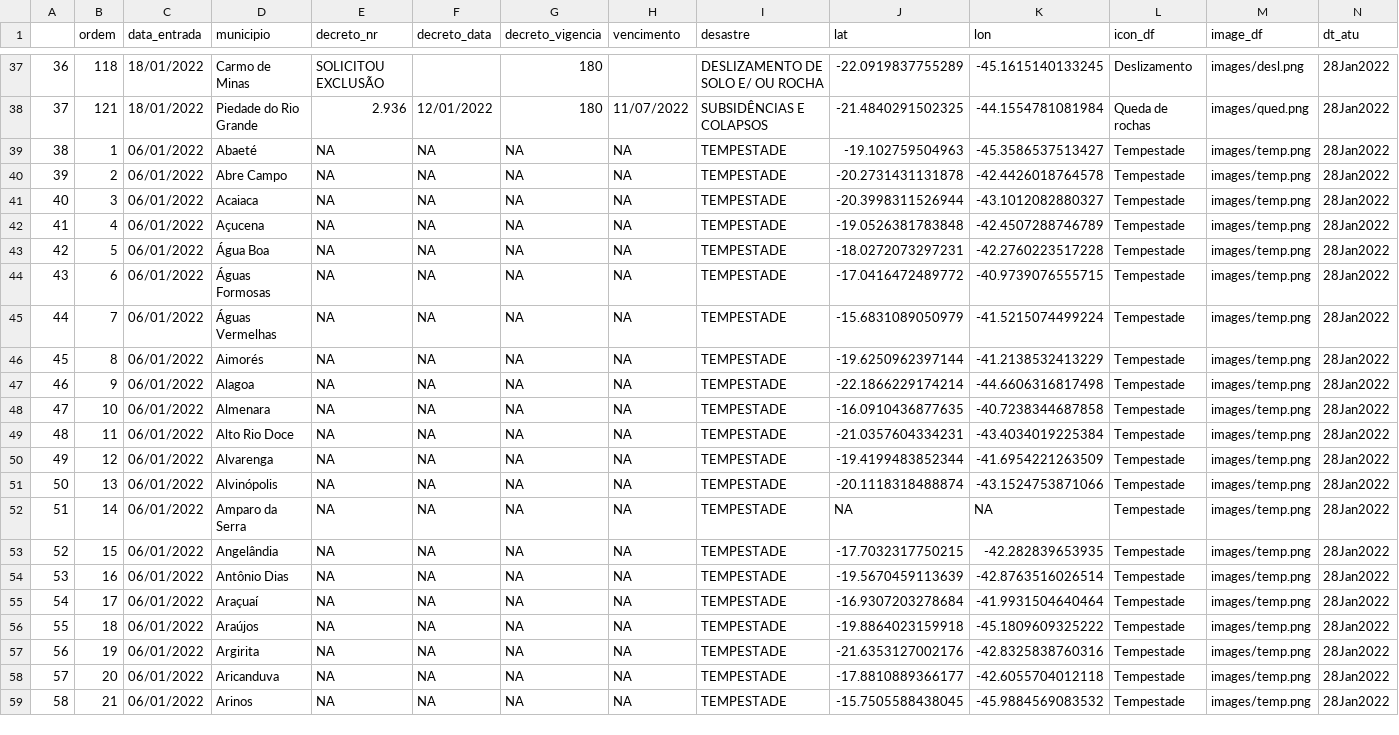
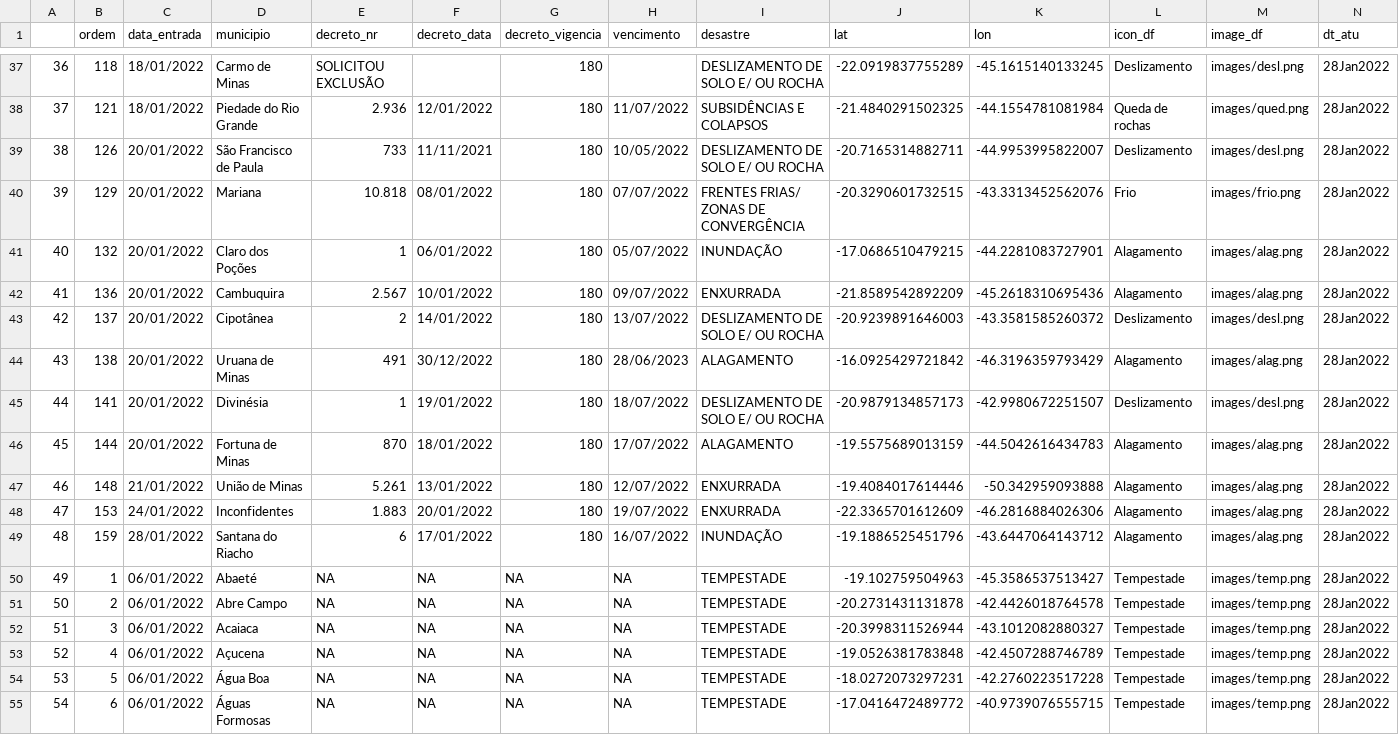
Before and after one commit to denis-or/desastres, a CSV file: inst/df_disaster.csv, drawn as a sheet; only a part is shown, gaps mark what is left out; the shorter side is filled out with more unchanged rows; addresses are those after the commit; the diff names each change by its address in the sheet, - before the commit and + after, or states it on an @@ line.

Commit message:
[GitHub Actions] Base atualizada em 2022-01-31 23:39:11

```diff
--- a/inst/df_disaster.csv
+++ b/inst/df_disaster.csv
+row 39: 38 | 126 | 20/01/2022 | São Francisco de Paula | 733 | 11/11/2021 | 180 | 10/05/2022 | DESLIZAMENTO DE SOLO E/ OU ROCHA | -20.7165314882711 | -44.9953995822007 | Deslizamento | images/desl.png | 28Jan2022
+row 40: 39 | 129 | 20/01/2022 | Mariana | 10.818 | 08/01/2022 | 180 | 07/07/2022 | FRENTES FRIAS/ ZONAS DE CONVERGÊNCIA | -20.3290601732515 | -43.3313452562076 | Frio | images/frio.png | 28Jan2022
+row 41: 40 | 132 | 20/01/2022 | Claro dos Poções | 1 | 06/01/2022 | 180 | 05/07/2022 | INUNDAÇÃO | -17.0686510479215 | -44.2281083727901 | Alagamento | images/alag.png | 28Jan2022
+row 42: 41 | 136 | 20/01/2022 | Cambuquira | 2.567 | 10/01/2022 | 180 | 09/07/2022 | ENXURRADA | -21.8589542892209 | -45.2618310695436 | Alagamento | images/alag.png | 28Jan2022
+row 43: 42 | 137 | 20/01/2022 | Cipotânea | 2 | 14/01/2022 | 180 | 13/07/2022 | DESLIZAMENTO DE SOLO E/ OU ROCHA | -20.9239891646003 | -43.3581585260372 | Deslizamento | images/desl.png | 28Jan2022
+row 44: 43 | 138 | 20/01/2022 | Uruana de Minas | 491 | 30/12/2022 | 180 | 28/06/2023 | ALAGAMENTO | -16.0925429721842 | -46.3196359793429 | Alagamento | images/alag.png | 28Jan2022
+row 45: 44 | 141 | 20/01/2022 | Divinésia | 1 | 19/01/2022 | 180 | 18/07/2022 | DESLIZAMENTO DE SOLO E/ OU ROCHA | -20.9879134857173 | -42.9980672251507 | Deslizamento | images/desl.png | 28Jan2022
+row 46: 45 | 144 | 20/01/2022 | Fortuna de Minas | 870 | 18/01/2022 | 180 | 17/07/2022 | ALAGAMENTO | -19.5575689013159 | -44.5042616434783 | Alagamento | images/alag.png | 28Jan2022
+row 47: 46 | 148 | 21/01/2022 | União de Minas | 5.261 | 13/01/2022 | 180 | 12/07/2022 | ENXURRADA | -19.4084017614446 | -50.342959093888 | Alagamento | images/alag.png | 28Jan2022
+row 48: 47 | 153 | 24/01/2022 | Inconfidentes | 1.883 | 20/01/2022 | 180 | 19/07/2022 | ENXURRADA | -22.3365701612609 | -46.2816884026306 | Alagamento | images/alag.png | 28Jan2022
+row 49: 48 | 159 | 28/01/2022 | Santana do Riacho | 6 | 17/01/2022 | 180 | 16/07/2022 | INUNDAÇÃO | -19.1886525451796 | -43.6447064143712 | Alagamento | images/alag.png | 28Jan2022
@@ column A renumbered from row 50 down @@
```
